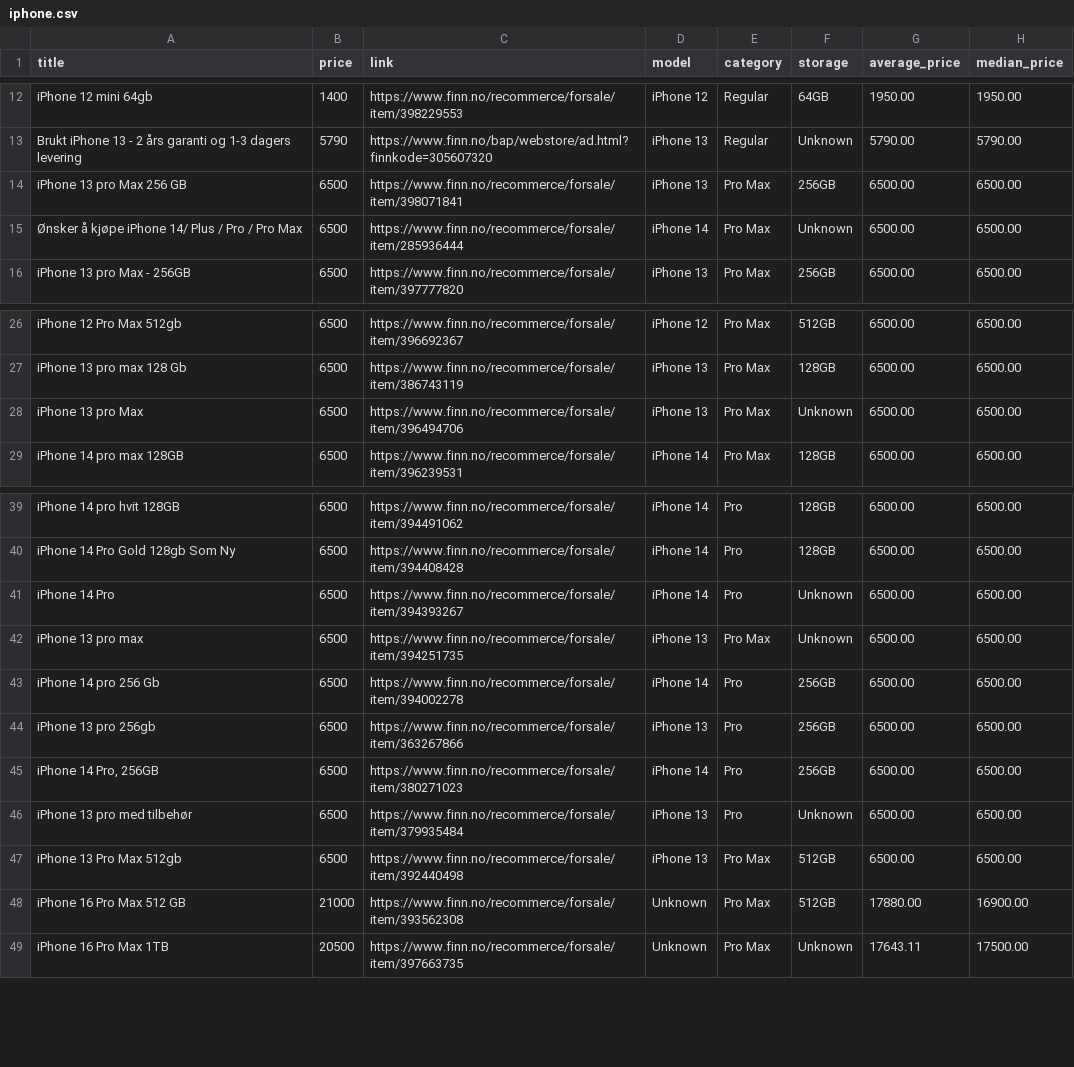
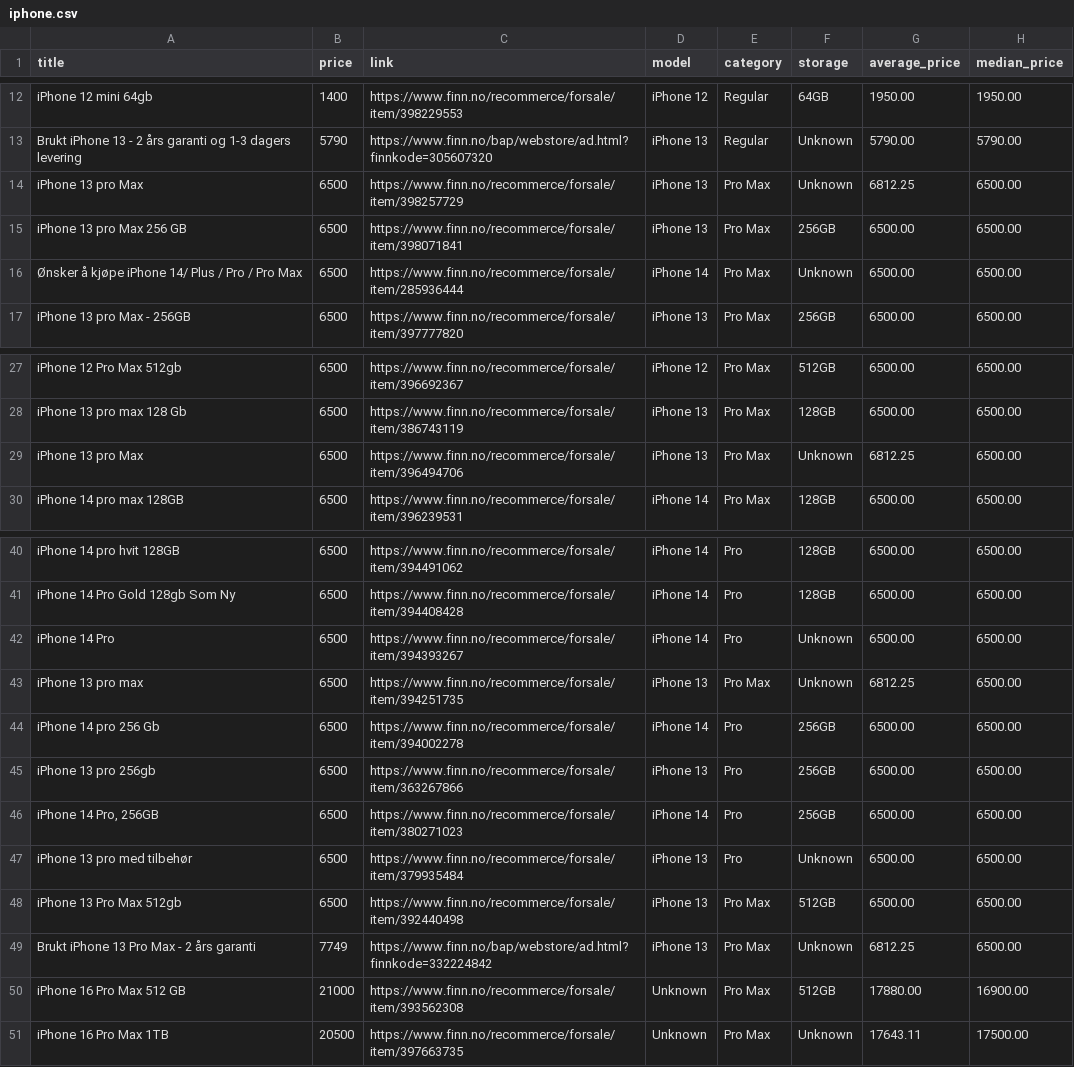
Before and after one commit to JibbelJabbel/Scrap, a CSV file: iphone.csv, drawn as a sheet; only a part is shown, gaps mark what is left out.

```diff
--- a/iphone.csv
+++ b/iphone.csv
@@ -13,2 +13,3 @@ iPhone 12 mini 64gb,1400,https://www.finn.no/recommerce/forsale/item/398229553,i
 Brukt iPhone 13 - 2 års garanti og 1-3 dagers levering,5790,https://www.finn.no/bap/webstore/ad.html?finnkode=305607320,iPhone 13,Regular,Unknown,5790.00,5790.00
+iPhone 13 pro Max,6500,https://www.finn.no/recommerce/forsale/item/398257729,iPhone 13,Pro Max,Unknown,6812.25,6500.00
 iPhone 13 pro Max 256 GB,6500,https://www.finn.no/recommerce/forsale/item/398071841,iPhone 13,Pro Max,256GB,6500.00,6500.00
@@ -27,3 +28,3 @@ iPhone 12 Pro Max 512gb,6500,https://www.finn.no/recommerce/forsale/item/3966923
 iPhone 13 pro max 128 Gb,6500,https://www.finn.no/recommerce/forsale/item/386743119,iPhone 13,Pro Max,128GB,6500.00,6500.00
-iPhone 13 pro Max,6500,https://www.finn.no/recommerce/forsale/item/396494706,iPhone 13,Pro Max,Unknown,6500.00,6500.00
+iPhone 13 pro Max,6500,https://www.finn.no/recommerce/forsale/item/396494706,iPhone 13,Pro Max,Unknown,6812.25,6500.00
 iPhone 14 pro max 128GB,6500,https://www.finn.no/recommerce/forsale/item/396239531,iPhone 14,Pro Max,128GB,6500.00,6500.00
@@ -41,3 +42,3 @@ iPhone 14 Pro Gold 128gb Som Ny,6500,https://www.finn.no/recommerce/forsale/item
 iPhone 14 Pro,6500,https://www.finn.no/recommerce/forsale/item/394393267,iPhone 14,Pro,Unknown,6500.00,6500.00
-iPhone 13 pro max,6500,https://www.finn.no/recommerce/forsale/item/394251735,iPhone 13,Pro Max,Unknown,6500.00,6500.00
+iPhone 13 pro max,6500,https://www.finn.no/recommerce/forsale/item/394251735,iPhone 13,Pro Max,Unknown,6812.25,6500.00
 iPhone 14 pro 256 Gb,6500,https://www.finn.no/recommerce/forsale/item/394002278,iPhone 14,Pro,256GB,6500.00,6500.00
@@ -47,2 +48,3 @@ iPhone 13 pro med tilbehør,6500,https://www.finn.no/recommerce/forsale/item/379
 iPhone 13 Pro Max 512gb,6500,https://www.finn.no/recommerce/forsale/item/392440498,iPhone 13,Pro Max,512GB,6500.00,6500.00
+Brukt iPhone 13 Pro Max - 2 års garanti,7749,https://www.finn.no/bap/webstore/ad.html?finnkode=332224842,iPhone 13,Pro Max,Unknown,6812.25,6500.00
 iPhone 16 Pro Max 512 GB,21000,https://www.finn.no/recommerce/forsale/item/393562308,Unknown,Pro Max,512GB,17880.00,16900.00
```
